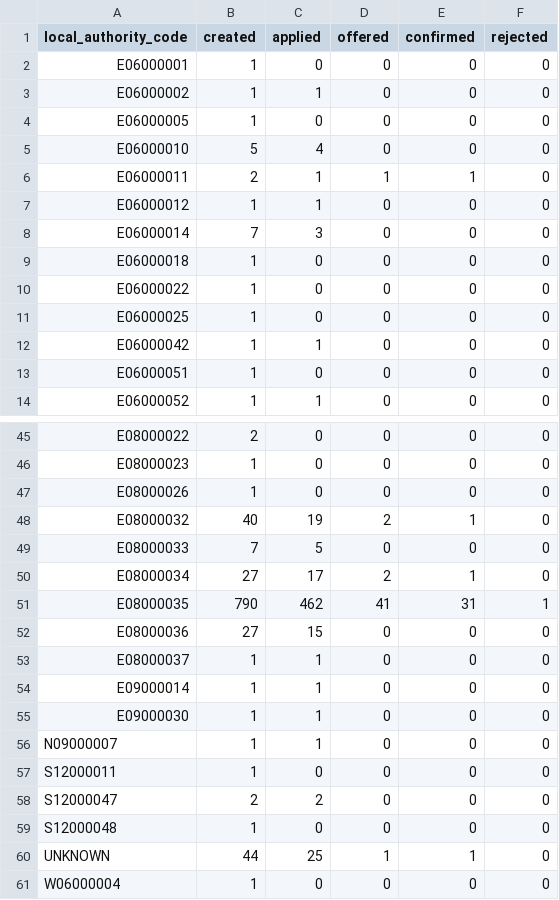
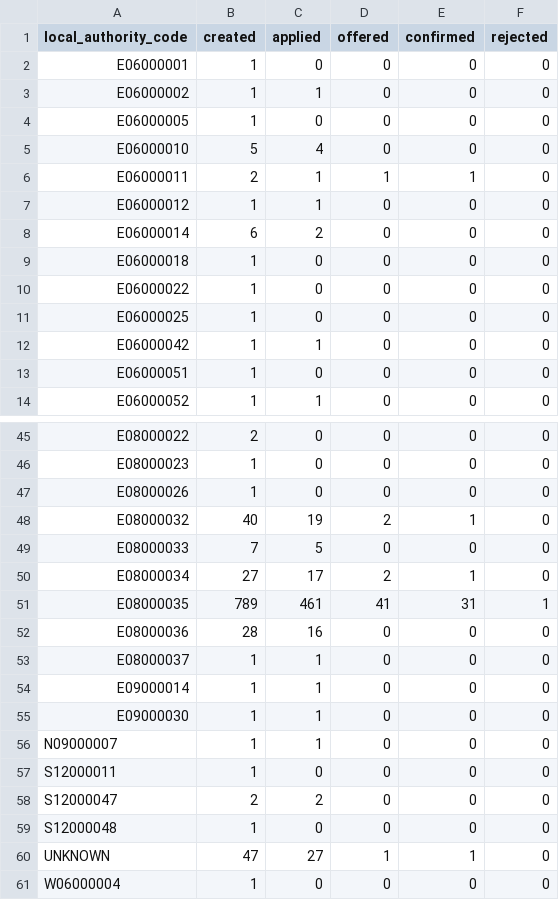
Before and after one commit to open-innovations/leeds-2023, a CSV file: docs/_data/metrics/volunteers/by_local_authority.csv, drawn as a sheet; only a part is shown, gaps mark what is left out.

```diff
--- a/docs/_data/metrics/volunteers/by_local_authority.csv
+++ b/docs/_data/metrics/volunteers/by_local_authority.csv
@@ -7,3 +7,3 @@ E06000011,2,1,1,1,0
 E06000012,1,1,0,0,0
-E06000014,7,3,0,0,0
+E06000014,6,2,0,0,0
 E06000018,1,0,0,0,0
@@ -50,4 +50,4 @@ E08000033,7,5,0,0,0
 E08000034,27,17,2,1,0
-E08000035,790,462,41,31,1
-E08000036,27,15,0,0,0
+E08000035,789,461,41,31,1
+E08000036,28,16,0,0,0
 E08000037,1,1,0,0,0
@@ -59,3 +59,3 @@ S12000047,2,2,0,0,0
 S12000048,1,0,0,0,0
-UNKNOWN,44,25,1,1,0
+UNKNOWN,47,27,1,1,0
 W06000004,1,0,0,0,0
```
Also changed, not shown: data/metrics/volunteers/volunteers.csv, docs/_data/metrics/volunteers/by_ward.csv, 4 other files.
